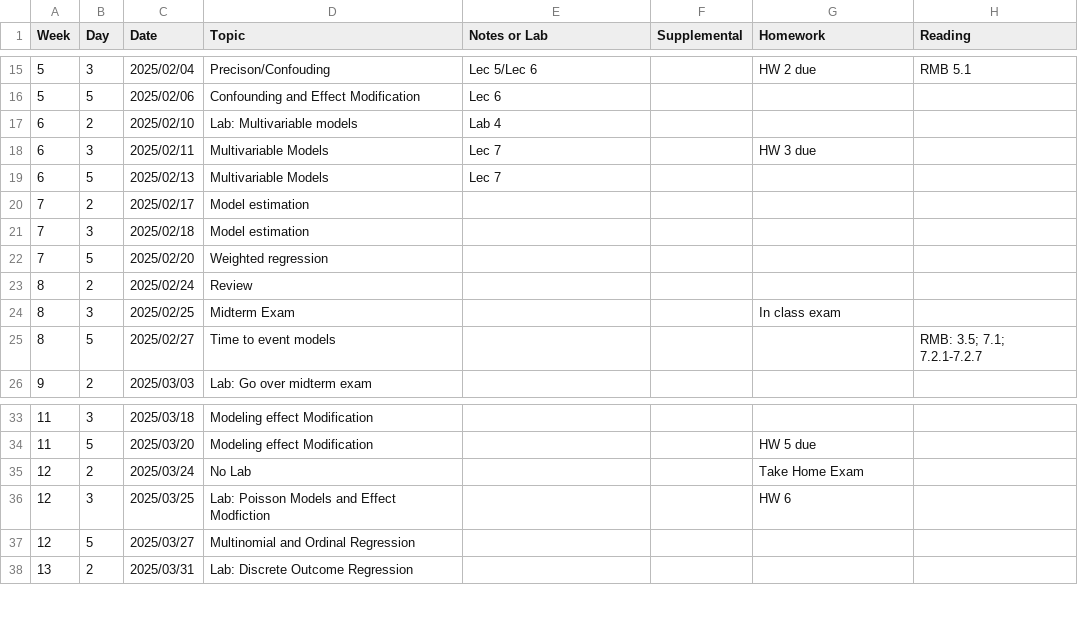
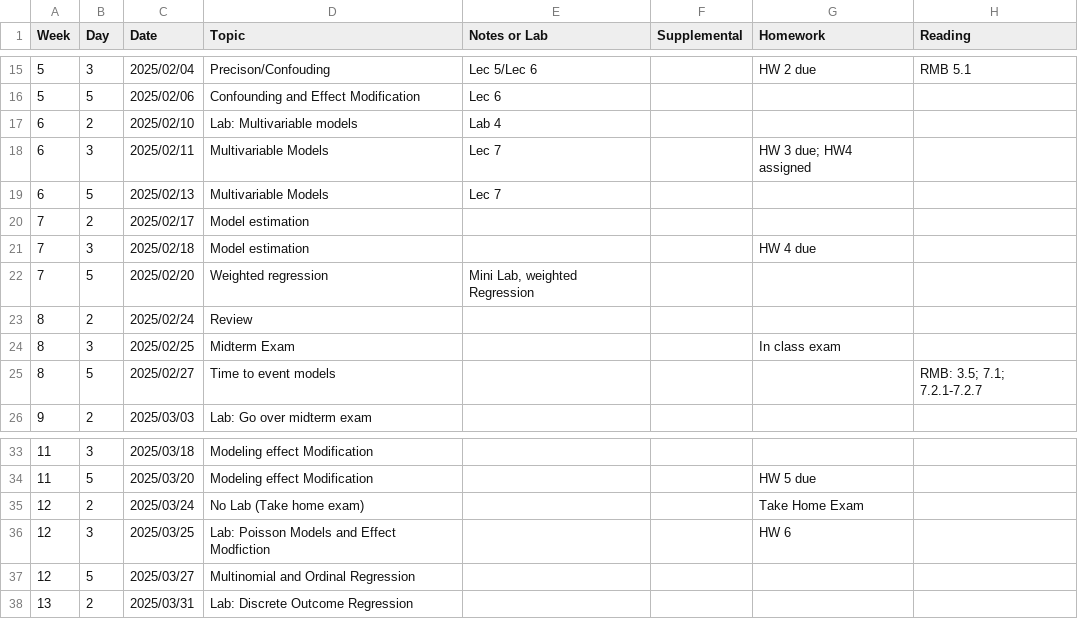
Before and after one commit to ChrisSl789/modern-regression, a CSV file: b6312-2025-schedule.csv, drawn as a sheet; only a part is shown, gaps mark what is left out.

Commit message:
Update schedule.  Add weighted regression lab.

```diff
--- a/b6312-2025-schedule.csv
+++ b/b6312-2025-schedule.csv
@@ -17,7 +17,7 @@ Week,Day,Date,Topic,"Notes or Lab",Supplemental,Homework,Reading
 6,2,2025/02/10,"Lab: Multivariable models","Lab 4",,,
-6,3,2025/02/11,"Multivariable Models","Lec 7",,"HW 3 due",
+6,3,2025/02/11,"Multivariable Models","Lec 7",,"HW 3 due; HW4 assigned",
 6,5,2025/02/13,"Multivariable Models","Lec 7",,,
 7,2,2025/02/17,"Model estimation",,,,
-7,3,2025/02/18,"Model estimation",,,,
-7,5,2025/02/20,"Weighted regression",,,,
+7,3,2025/02/18,"Model estimation",,,"HW 4 due",
+7,5,2025/02/20,"Weighted regression","Mini Lab, weighted Regression",,,
 8,2,2025/02/24,"  Review",,,,
@@ -34,3 +34,3 @@ Week,Day,Date,Topic,"Notes or Lab",Supplemental,Homework,Reading
 11,5,2025/03/20,"Modeling effect Modification",,,"HW 5 due",
-12,2,2025/03/24,"   No Lab",,,"Take Home Exam",
+12,2,2025/03/24,"   No Lab (Take home exam)",,,"Take Home Exam",
 12,3,2025/03/25,"Lab: Poisson Models and Effect Modfiction",,,"HW 6",
```
Also changed, not shown: 44 other files.
